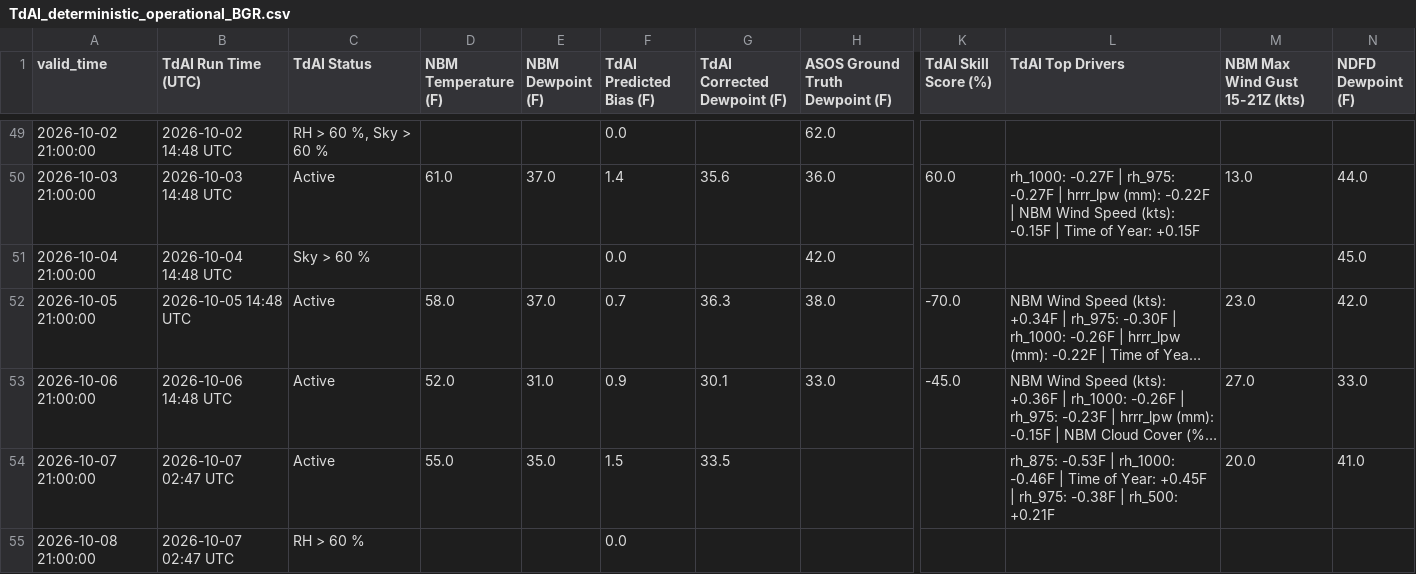
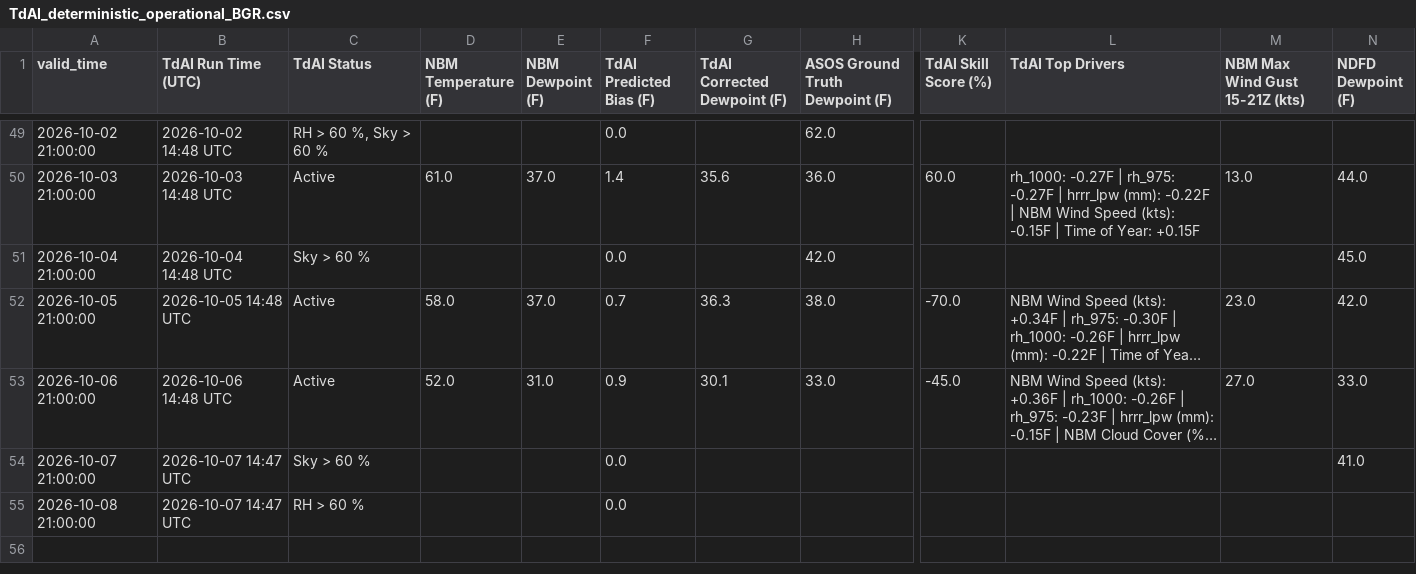
Before and after one commit to sean838432/TdAI, a CSV file: deterministic_output/TdAI_deterministic_operational_BGR.csv, drawn as a sheet; only a part is shown, gaps mark what is left out; long unchanged cells end in …; the diff names each change by its address in the sheet, - before the commit and + after, or states it on an @@ line.

```diff
--- a/deterministic_output/TdAI_deterministic_operational_BGR.csv
+++ b/deterministic_output/TdAI_deterministic_operational_BGR.csv
-B54:B55 (TdAI Run Time (UTC)): 2026-10-07 02:47 UTC
+B54:B55 (TdAI Run Time (UTC)): 2026-10-07 14:47 UTC
-C54 (TdAI Status): Active
+C54 (TdAI Status): Sky > 60 %
-D54 (NBM Temperature (F)): 55.0
+D54 (NBM Temperature (F)): (empty)
-E54 (NBM Dewpoint (F)): 35.0
+E54 (NBM Dewpoint (F)): (empty)
-F54 (TdAI Predicted Bias (F)): 1.5
+F54 (TdAI Predicted Bias (F)): 0.0
-G54 (TdAI Corrected Dewpoint (F)): 33.5
+G54 (TdAI Corrected Dewpoint (F)): (empty)
-L54 (TdAI Top Drivers): rh_875: -0.53F | rh_1000: -0.46F | Time of Year: +0.45F | rh_975: -0.38F | rh_500: +0.21F
+L54 (TdAI Top Drivers): (empty)
-M54 (NBM Max Wind Gust 15-21Z (kts)): 20.0
+M54 (NBM Max Wind Gust 15-21Z (kts)): (empty)
```
Also changed, not shown: deterministic_output/TdAI_deterministic_operational_CAR.csv, deterministic_output/TdAI_deterministic_operational_FVE.csv, 9 other files.
